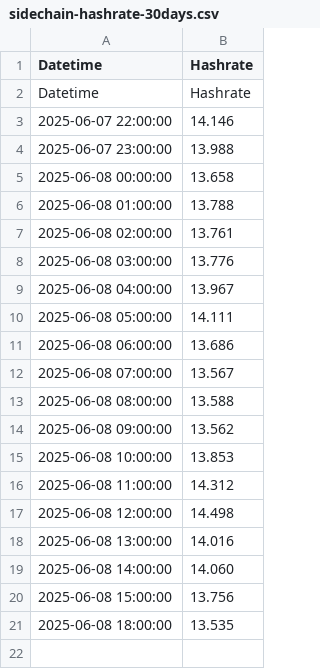
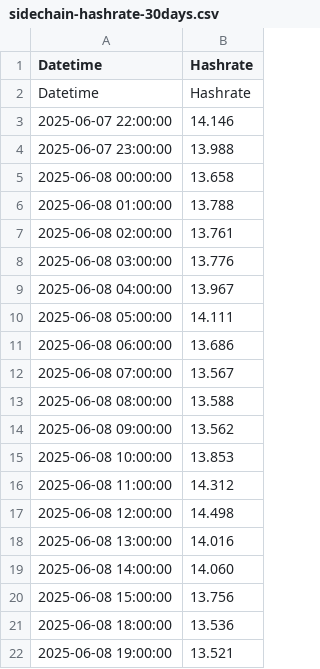
Before and after one commit to NadimGhaznavi/xmrqa, a CSV file: csv/hashrates/sidechain-hashrate-30days.csv, drawn as a sheet.

```diff
--- a/csv/hashrates/sidechain-hashrate-30days.csv
+++ b/csv/hashrates/sidechain-hashrate-30days.csv
@@ -20,2 +20,3 @@ Datetime,Hashrate
 2025-06-08 15:00:00,13.756
-2025-06-08 18:00:00,13.535
+2025-06-08 18:00:00,13.536
+2025-06-08 19:00:00,13.521
```
Also changed, not shown: csv/hashrates/mainchain-hashrate-30days.csv, csv/hashrates/mainchain-hashrate-60days.csv, 22 other files.
